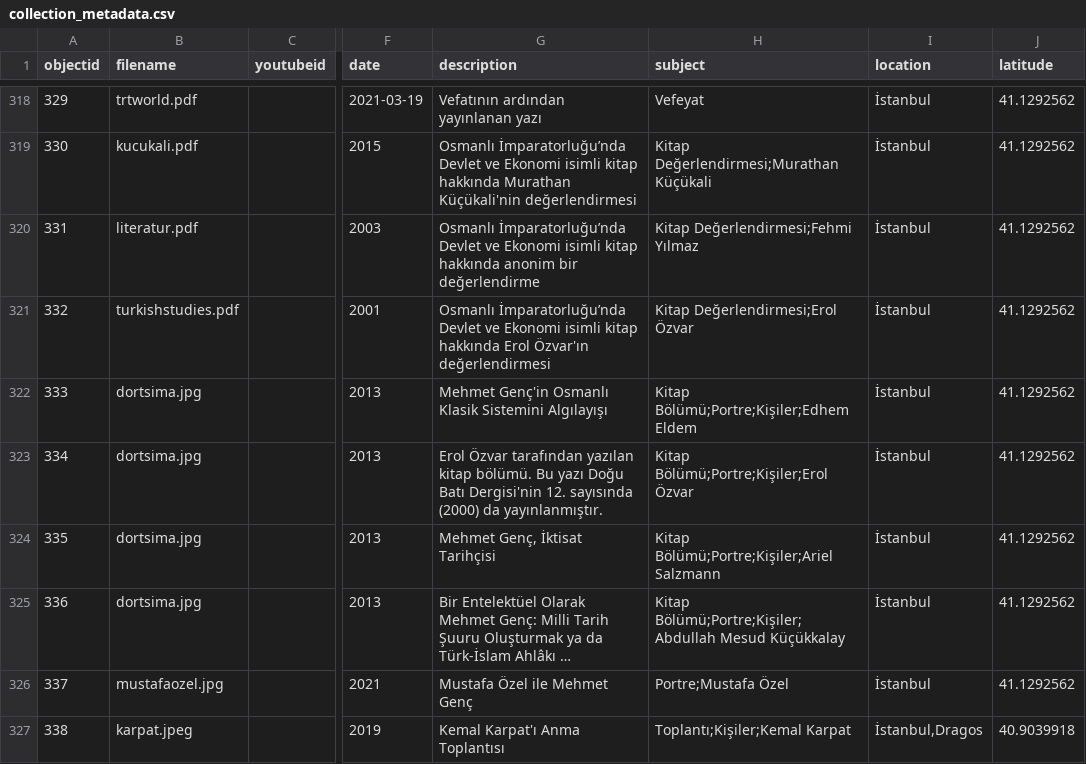
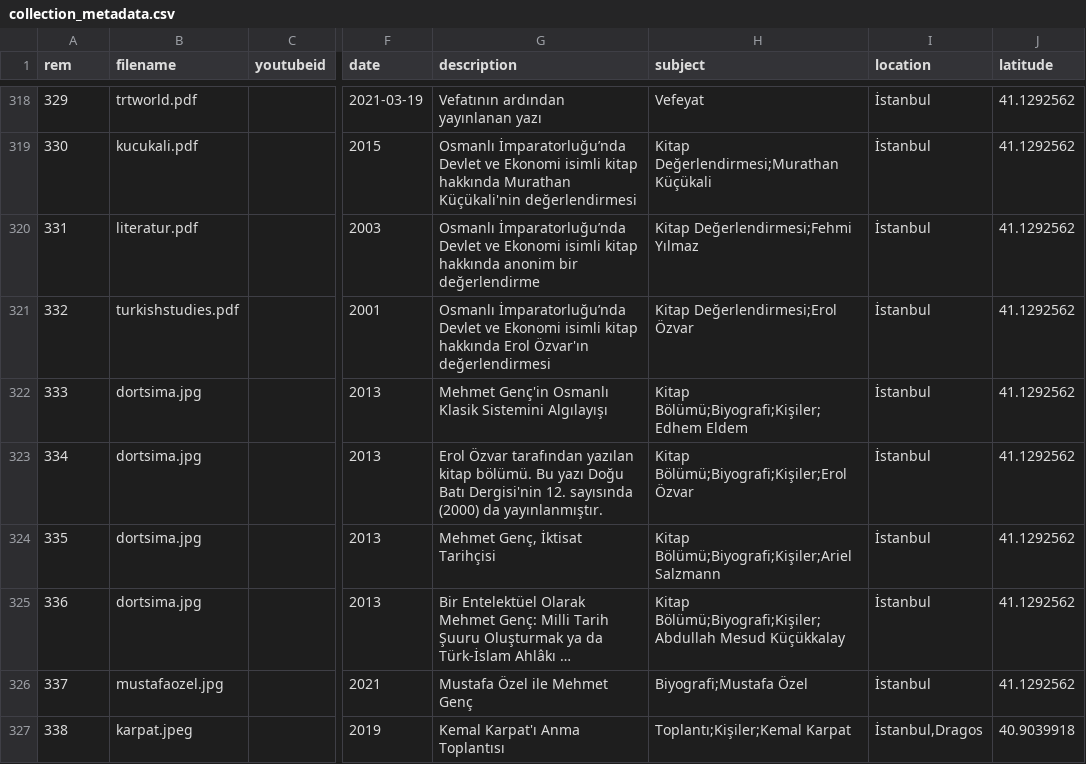
Before and after one commit to HacYolundaBirKarinca/mgenc, a CSV file: _data/collection_metadata.csv, drawn as a sheet; only a part is shown, gaps mark what is left out; long unchanged cells end in …; the diff covers the shown part only; the diff names each change by its address in the sheet, - before the commit and + after, or states it on an @@ line.

Commit message:
Add files via upload

```diff
--- a/_data/collection_metadata.csv
+++ b/_data/collection_metadata.csv
-A1: objectid
+A1: rem
-H322 (subject): Kitap Bölümü;Portre;Kişiler;Edhem Eldem
+H322 (subject): Kitap Bölümü;Biyografi;Kişiler;Edhem Eldem
-H323 (subject): Kitap Bölümü;Portre;Kişiler;Erol Özvar
+H323 (subject): Kitap Bölümü;Biyografi;Kişiler;Erol Özvar
-H324 (subject): Kitap Bölümü;Portre;Kişiler;Ariel Salzmann
+H324 (subject): Kitap Bölümü;Biyografi;Kişiler;Ariel Salzmann
-H325 (subject): Kitap Bölümü;Portre;Kişiler;Abdullah Mesud Küçükkalay
+H325 (subject): Kitap Bölümü;Biyografi;Kişiler;Abdullah Mesud Küçükkalay
-H326 (subject): Portre;Mustafa Özel
+H326 (subject): Biyografi;Mustafa Özel
```
Also changed, not shown: 1 added row, 1 removed row and 36 edited cells elsewhere in this file.
